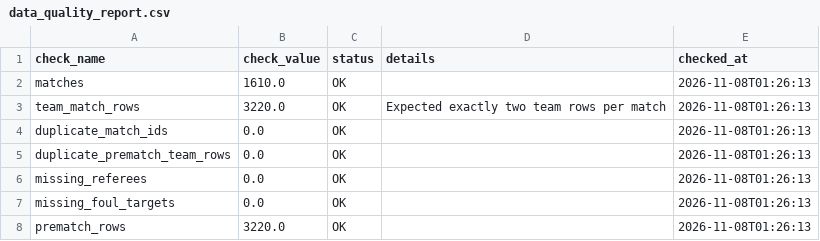
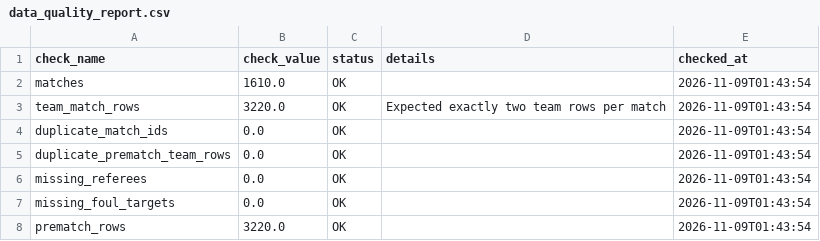
Before and after one commit to Multikabel/pl-analytika-2, a CSV file: data/tables/data_quality_report.csv, drawn as a sheet.

```diff
--- a/data/tables/data_quality_report.csv
+++ b/data/tables/data_quality_report.csv
@@ -1,8 +1,8 @@
 check_name,check_value,status,details,checked_at
-matches,1610.0,OK,,2026-11-08T01:26:13
-team_match_rows,3220.0,OK,Expected exactly two team rows per match,2026-11-08T01:26:13
-duplicate_match_ids,0.0,OK,,2026-11-08T01:26:13
-duplicate_prematch_team_rows,0.0,OK,,2026-11-08T01:26:13
-missing_referees,0.0,OK,,2026-11-08T01:26:13
-missing_foul_targets,0.0,OK,,2026-11-08T01:26:13
-prematch_rows,3220.0,OK,,2026-11-08T01:26:13
+matches,1610.0,OK,,2026-11-09T01:43:54
+team_match_rows,3220.0,OK,Expected exactly two team rows per match,2026-11-09T01:43:54
+duplicate_match_ids,0.0,OK,,2026-11-09T01:43:54
+duplicate_prematch_team_rows,0.0,OK,,2026-11-09T01:43:54
+missing_referees,0.0,OK,,2026-11-09T01:43:54
+missing_foul_targets,0.0,OK,,2026-11-09T01:43:54
+prematch_rows,3220.0,OK,,2026-11-09T01:43:54
```
Also changed, not shown: data/tables/matches.csv, data/tables/schema_meta.csv, 3 other files.
